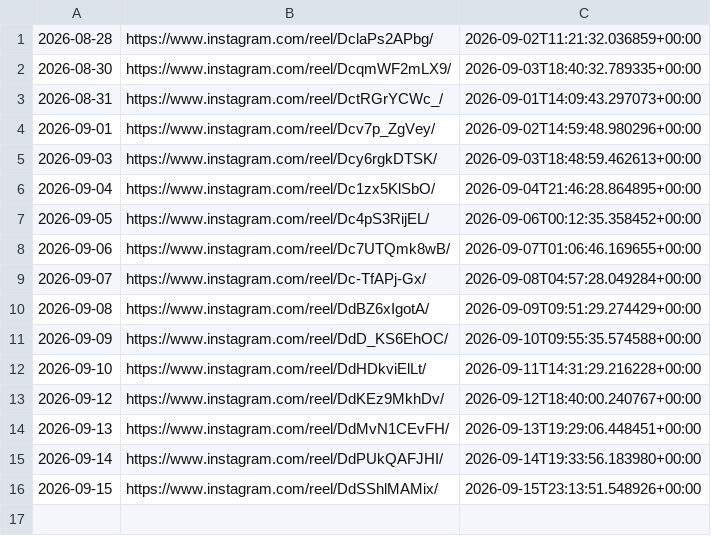
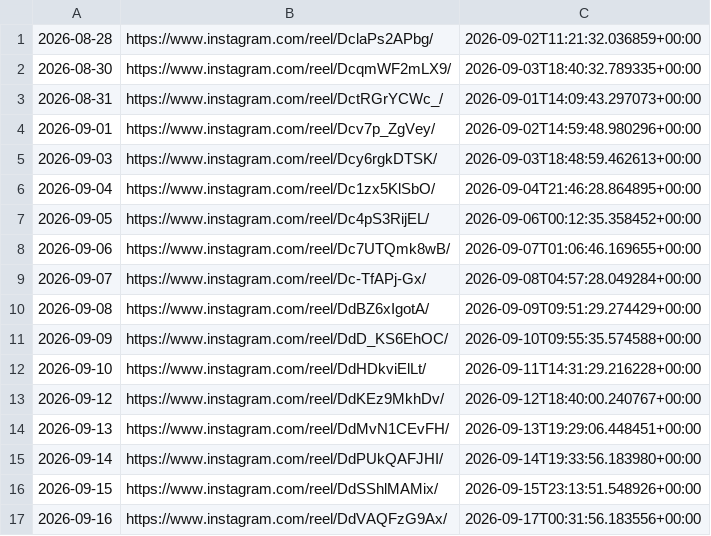
Before and after one commit to roganlxx/year-progress-bar, a CSV file: state/log.csv, drawn as a sheet.

```diff
--- a/state/log.csv
+++ b/state/log.csv
@@ -16 +16,2 @@
 2026-09-15,https://www.instagram.com/reel/DdSShlMAMix/,2026-09-15T23:13:51.548926+00:00
+2026-09-16,https://www.instagram.com/reel/DdVAQFzG9Ax/,2026-09-17T00:31:56.183556+00:00
```
Also changed, not shown: 2 other files.
